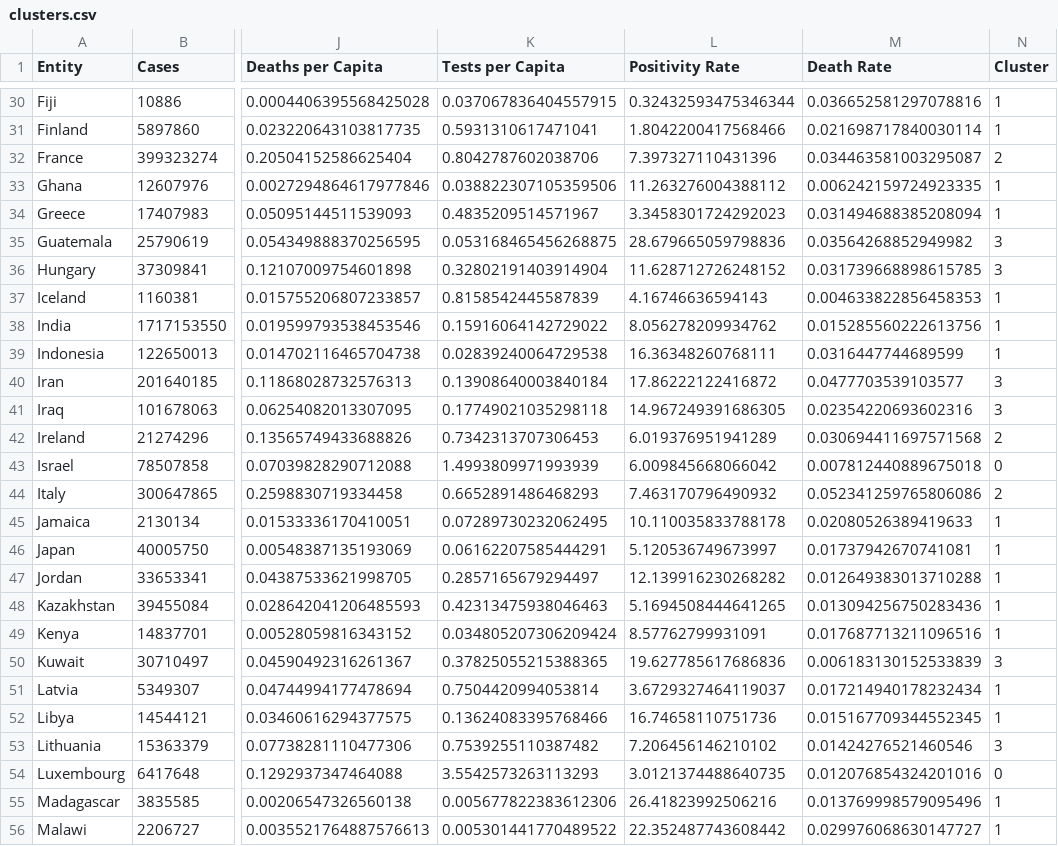
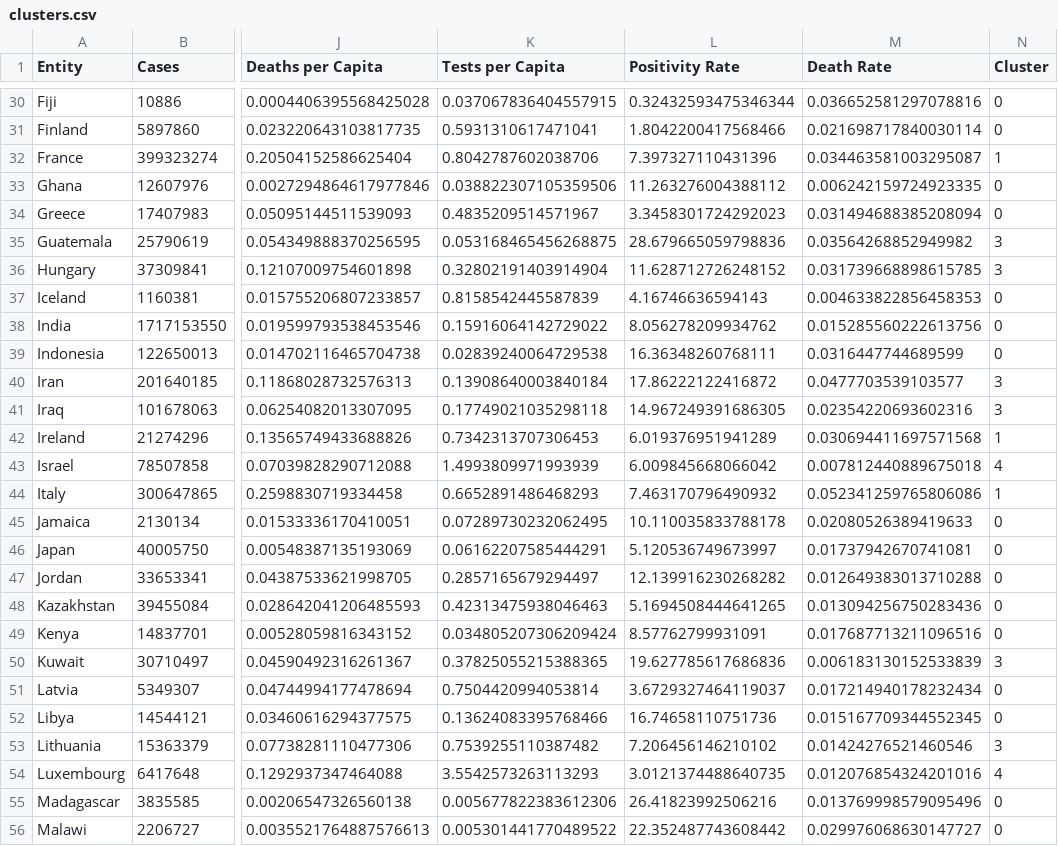
Before and after one commit to iloudaros/CoVID-Findings-Project, a CSV file: exports/clusters.csv, drawn as a sheet; only a part is shown, gaps mark what is left out; the diff covers the shown part only; the diff names each change by its address in the sheet, - before the commit and + after, or states it on an @@ line.

```diff
--- a/exports/clusters.csv
+++ b/exports/clusters.csv
-N30:N31 (Cluster): 1
+N30:N31 (Cluster): 0
-N32 (Cluster): 2
+N32 (Cluster): 1
-N33:N34 (Cluster): 1
+N33:N34 (Cluster): 0
-N37:N39 (Cluster): 1
+N37:N39 (Cluster): 0
-N42 (Cluster): 2
+N42 (Cluster): 1
-N43 (Cluster): 0
+N43 (Cluster): 4
-N44 (Cluster): 2
+N44 (Cluster): 1
-N45:N49 (Cluster): 1
+N45:N49 (Cluster): 0
-N51:N52 (Cluster): 1
+N51:N52 (Cluster): 0
-N54 (Cluster): 0
+N54 (Cluster): 4
-N55:N56 (Cluster): 1
+N55:N56 (Cluster): 0
```
Also changed, not shown: 58 edited cells elsewhere in this file, 1 other file.
